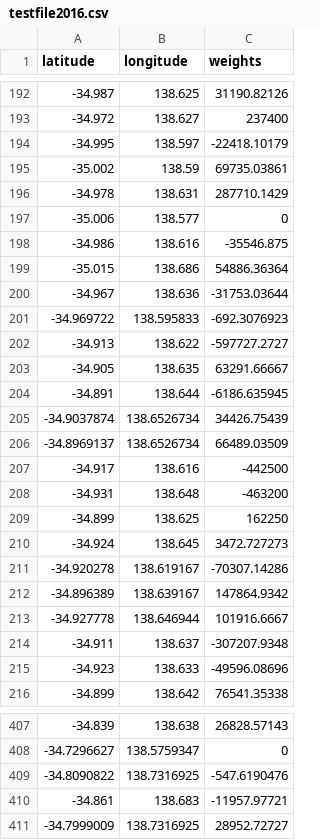
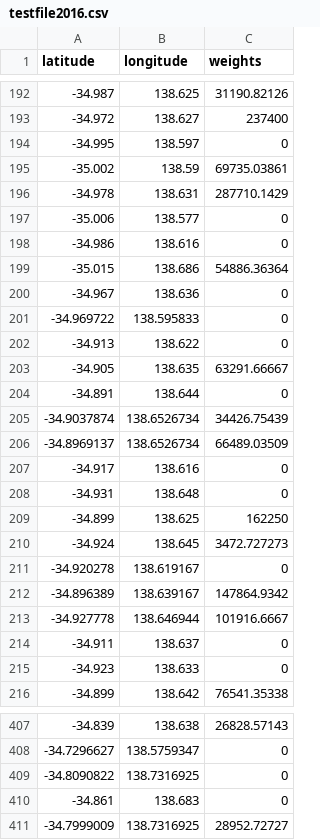
Before and after one commit to jh46512/gmaps-testing, a CSV file: testfile2016.csv, drawn as a sheet; only a part is shown, gaps mark what is left out; the diff covers the shown part only.

```diff
--- a/testfile2016.csv
+++ b/testfile2016.csv
@@ -193,3 +193,3 @@
 -34.972,138.627,237400
--34.995,138.597,-22418.10179
+-34.995,138.597,0
 -35.002,138.59,69735.03861
@@ -197,20 +197,20 @@
 -35.006,138.577,0
--34.986,138.616,-35546.875
+-34.986,138.616,0
 -35.015,138.686,54886.36364
--34.967,138.636,-31753.03644
--34.969722,138.595833,-692.3076923
--34.913,138.622,-597727.2727
+-34.967,138.636,0
+-34.969722,138.595833,0
+-34.913,138.622,0
 -34.905,138.635,63291.66667
--34.891,138.644,-6186.635945
+-34.891,138.644,0
 -34.9037874,138.6526734,34426.75439
 -34.8969137,138.6526734,66489.03509
--34.917,138.616,-442500
--34.931,138.648,-463200
+-34.917,138.616,0
+-34.931,138.648,0
 -34.899,138.625,162250
 -34.924,138.645,3472.727273
--34.920278,138.619167,-70307.14286
+-34.920278,138.619167,0
 -34.896389,138.639167,147864.9342
 -34.927778,138.646944,101916.6667
--34.911,138.637,-307207.9348
--34.923,138.633,-49596.08696
+-34.911,138.637,0
+-34.923,138.633,0
 -34.899,138.642,76541.35338
@@ -408,4 +408,4 @@
 -34.7296627,138.5759347,0
--34.8090822,138.7316925,-547.6190476
--34.861,138.683,-11957.97721
+-34.8090822,138.7316925,0
+-34.861,138.683,0
 -34.7999009,138.7316925,28952.72727
```
Also changed, not shown: 107 edited cells elsewhere in this file, testfile2017.csv, testfile2018.csv, 4 other files.
